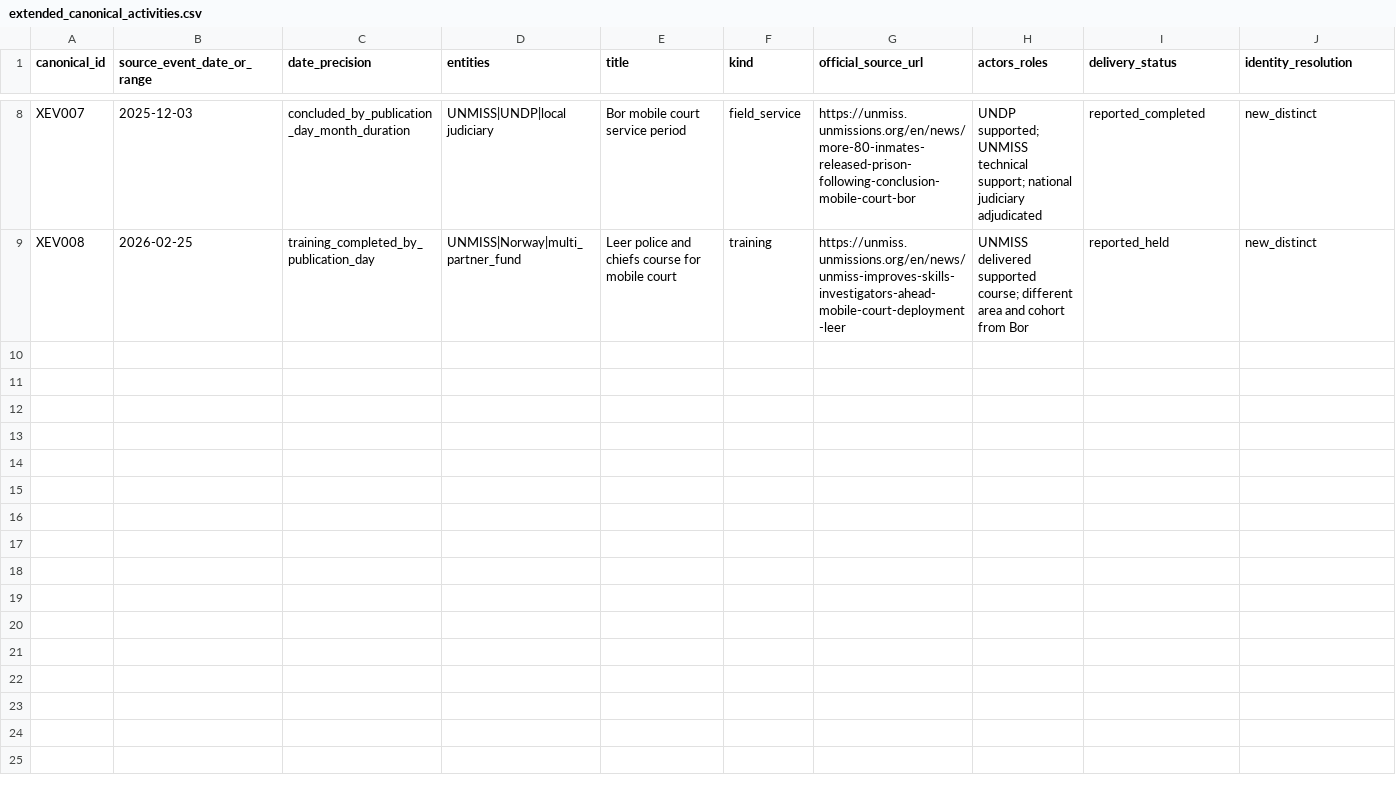
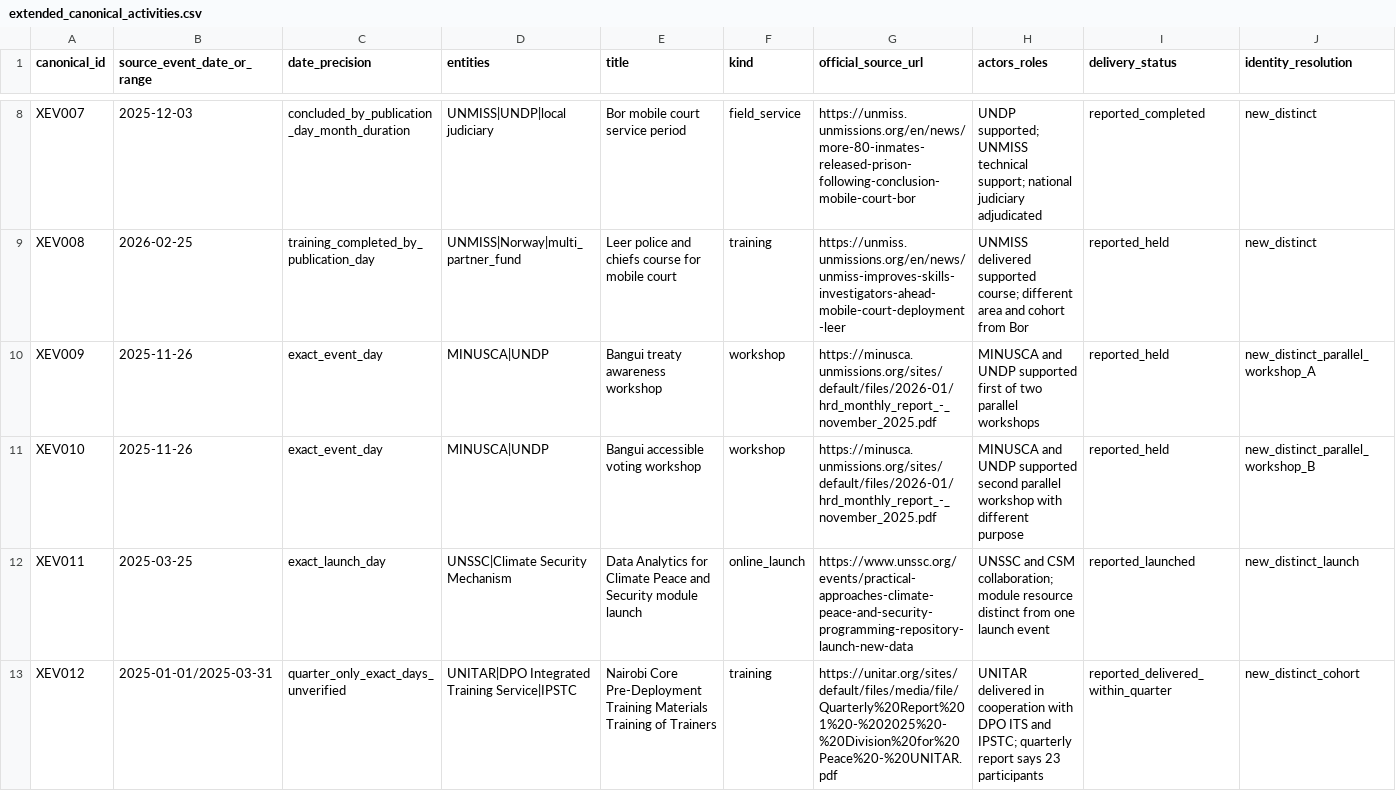
Before and after one commit to LystadJS/UN-Peace-Operations-Efficiency, a CSV file: data/census_v3/extended_canonical_activities.csv, drawn as a sheet; only a part is shown, gaps mark what is left out; rows hold the shown columns only; the diff covers the shown part only; the diff names each change by its address in the sheet, - before the commit and + after, or states it on an @@ line.

Commit message:
Complete 16 newly identified 2025-26 events with explicit dates, organizers and parallel-event distinctions

```diff
--- a/data/census_v3/extended_canonical_activities.csv
+++ b/data/census_v3/extended_canonical_activities.csv
+row 10: XEV009 | 2025-11-26 | exact_event_day | MINUSCA|UNDP | Bangui treaty awareness workshop | workshop | https://minusca.unmissions.org/sites/default/files/2026-01/hrd_monthly_report_-_november_2025.pdf | MINUSCA and UNDP supported first of two parallel workshops | reported_held | new_distinct_parallel_workshop_A
+row 11: XEV010 | 2025-11-26 | exact_event_day | MINUSCA|UNDP | Bangui accessible voting workshop | workshop | https://minusca.unmissions.org/sites/default/files/2026-01/hrd_monthly_report_-_november_2025.pdf | MINUSCA and UNDP supported second parallel workshop with different purpose | reported_held | new_distinct_parallel_workshop_B
+row 12: XEV011 | 2025-03-25 | exact_launch_day | UNSSC|Climate Security Mechanism | Data Analytics for Climate Peace and Security module launch | online_launch | https://www.unssc.org/events/practical-approaches-climate-peace-and-security-programming-repository-launch-new-data | UNSSC and CSM collaboration; module resource distinct from one launch event | reported_launched | new_distinct_launch
+row 13: XEV012 | 2025-01-01/2025-03-31 | quarter_only_exact_days_unverified | UNITAR|DPO Integrated Training Service|IPSTC | Nairobi Core Pre-Deployment Training Materials Training of Trainers | training | https://unitar.org/sites/default/files/media/file/Quarterly%20Report%201%20-%202025%20-%20Division%20for%20Peace%20-%20UNITAR.pdf | UNITAR delivered in cooperation with DPO ITS and IPSTC; quarterly report says 23 participants | reported_delivered_within_quarter | new_distinct_cohort
```
Also changed, not shown: 4 added rows elsewhere in this file.
